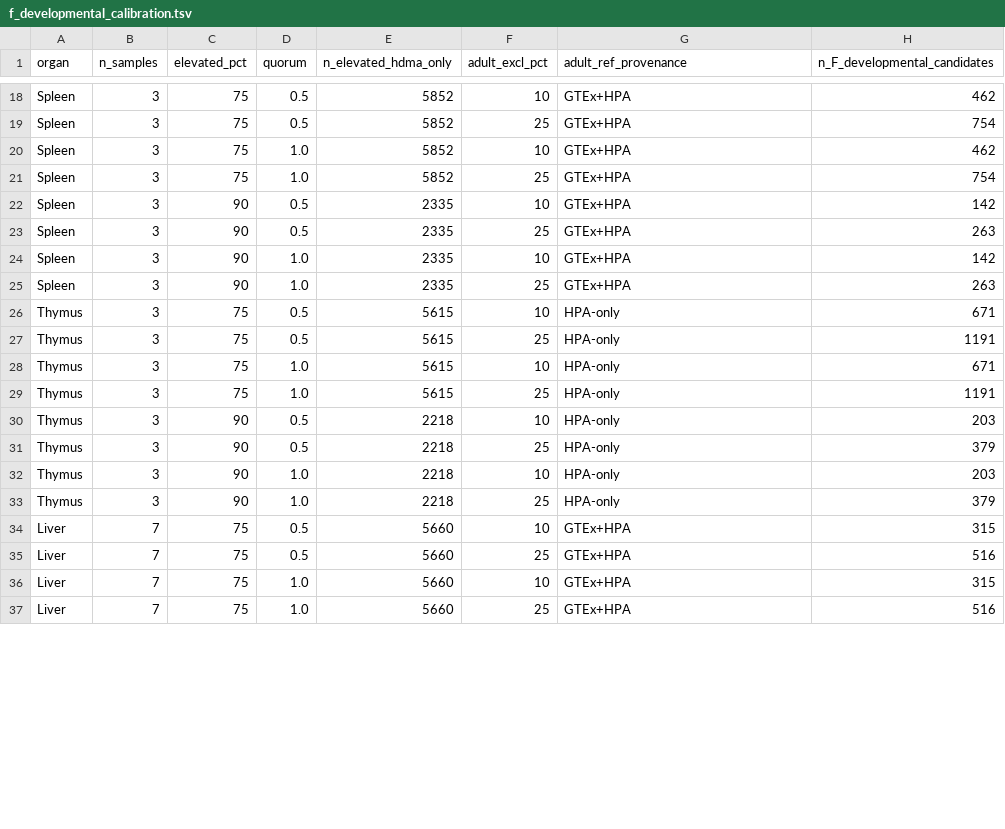
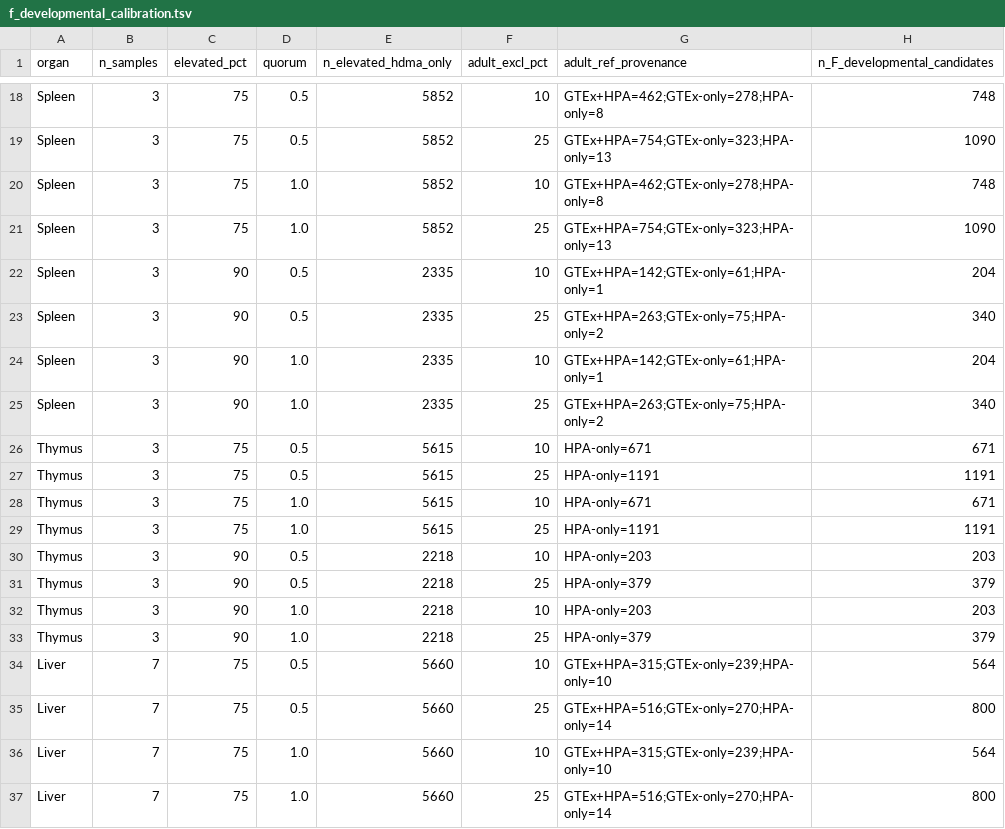
Before and after one commit to leezx/TWEAKR-OncoPlacental, a TSV file: results/04_dfp_signature/f_developmental_audit/f_developmental_calibration.tsv, drawn as a sheet; only a part is shown, gaps mark what is left out; the diff covers the shown part only; the diff names each change by its address in the sheet, - before the commit and + after, or states it on an @@ line.

```diff
--- a/results/04_dfp_signature/f_developmental_audit/f_developmental_calibration.tsv
+++ b/results/04_dfp_signature/f_developmental_audit/f_developmental_calibration.tsv
-G18 (adult_ref_provenance): GTEx+HPA
+G18 (adult_ref_provenance): GTEx+HPA=462;GTEx-only=278;HPA-only=8
-H18 (n_F_developmental_candidates): 462
+H18 (n_F_developmental_candidates): 748
-G19 (adult_ref_provenance): GTEx+HPA
+G19 (adult_ref_provenance): GTEx+HPA=754;GTEx-only=323;HPA-only=13
-H19 (n_F_developmental_candidates): 754
+H19 (n_F_developmental_candidates): 1090
-G20 (adult_ref_provenance): GTEx+HPA
+G20 (adult_ref_provenance): GTEx+HPA=462;GTEx-only=278;HPA-only=8
-H20 (n_F_developmental_candidates): 462
+H20 (n_F_developmental_candidates): 748
-G21 (adult_ref_provenance): GTEx+HPA
+G21 (adult_ref_provenance): GTEx+HPA=754;GTEx-only=323;HPA-only=13
-H21 (n_F_developmental_candidates): 754
+H21 (n_F_developmental_candidates): 1090
-G22 (adult_ref_provenance): GTEx+HPA
+G22 (adult_ref_provenance): GTEx+HPA=142;GTEx-only=61;HPA-only=1
-H22 (n_F_developmental_candidates): 142
+H22 (n_F_developmental_candidates): 204
-G23 (adult_ref_provenance): GTEx+HPA
+G23 (adult_ref_provenance): GTEx+HPA=263;GTEx-only=75;HPA-only=2
-H23 (n_F_developmental_candidates): 263
+H23 (n_F_developmental_candidates): 340
-G24 (adult_ref_provenance): GTEx+HPA
+G24 (adult_ref_provenance): GTEx+HPA=142;GTEx-only=61;HPA-only=1
-H24 (n_F_developmental_candidates): 142
+H24 (n_F_developmental_candidates): 204
-G25 (adult_ref_provenance): GTEx+HPA
+G25 (adult_ref_provenance): GTEx+HPA=263;GTEx-only=75;HPA-only=2
-H25 (n_F_developmental_candidates): 263
+H25 (n_F_developmental_candidates): 340
-G26 (adult_ref_provenance): HPA-only
+G26 (adult_ref_provenance): HPA-only=671
-G27 (adult_ref_provenance): HPA-only
+G27 (adult_ref_provenance): HPA-only=1191
-G28 (adult_ref_provenance): HPA-only
+G28 (adult_ref_provenance): HPA-only=671
-G29 (adult_ref_provenance): HPA-only
+G29 (adult_ref_provenance): HPA-only=1191
-G30 (adult_ref_provenance): HPA-only
+G30 (adult_ref_provenance): HPA-only=203
-G31 (adult_ref_provenance): HPA-only
+G31 (adult_ref_provenance): HPA-only=379
-G32 (adult_ref_provenance): HPA-only
+G32 (adult_ref_provenance): HPA-only=203
-G33 (adult_ref_provenance): HPA-only
+G33 (adult_ref_provenance): HPA-only=379
-G34 (adult_ref_provenance): GTEx+HPA
+G34 (adult_ref_provenance): GTEx+HPA=315;GTEx-only=239;HPA-only=10
-H34 (n_F_developmental_candidates): 315
+H34 (n_F_developmental_candidates): 564
-G35 (adult_ref_provenance): GTEx+HPA
+G35 (adult_ref_provenance): GTEx+HPA=516;GTEx-only=270;HPA-only=14
-H35 (n_F_developmental_candidates): 516
+H35 (n_F_developmental_candidates): 800
-G36 (adult_ref_provenance): GTEx+HPA
+G36 (adult_ref_provenance): GTEx+HPA=315;GTEx-only=239;HPA-only=10
-H36 (n_F_developmental_candidates): 315
+H36 (n_F_developmental_candidates): 564
-G37 (adult_ref_provenance): GTEx+HPA
+G37 (adult_ref_provenance): GTEx+HPA=516;GTEx-only=270;HPA-only=14
-H37 (n_F_developmental_candidates): 516
+H37 (n_F_developmental_candidates): 800
```
Also changed, not shown: 72 edited cells elsewhere in this file, results/04_dfp_signature/f_developmental_audit/marker_panel_check.tsv, 5 other files.
